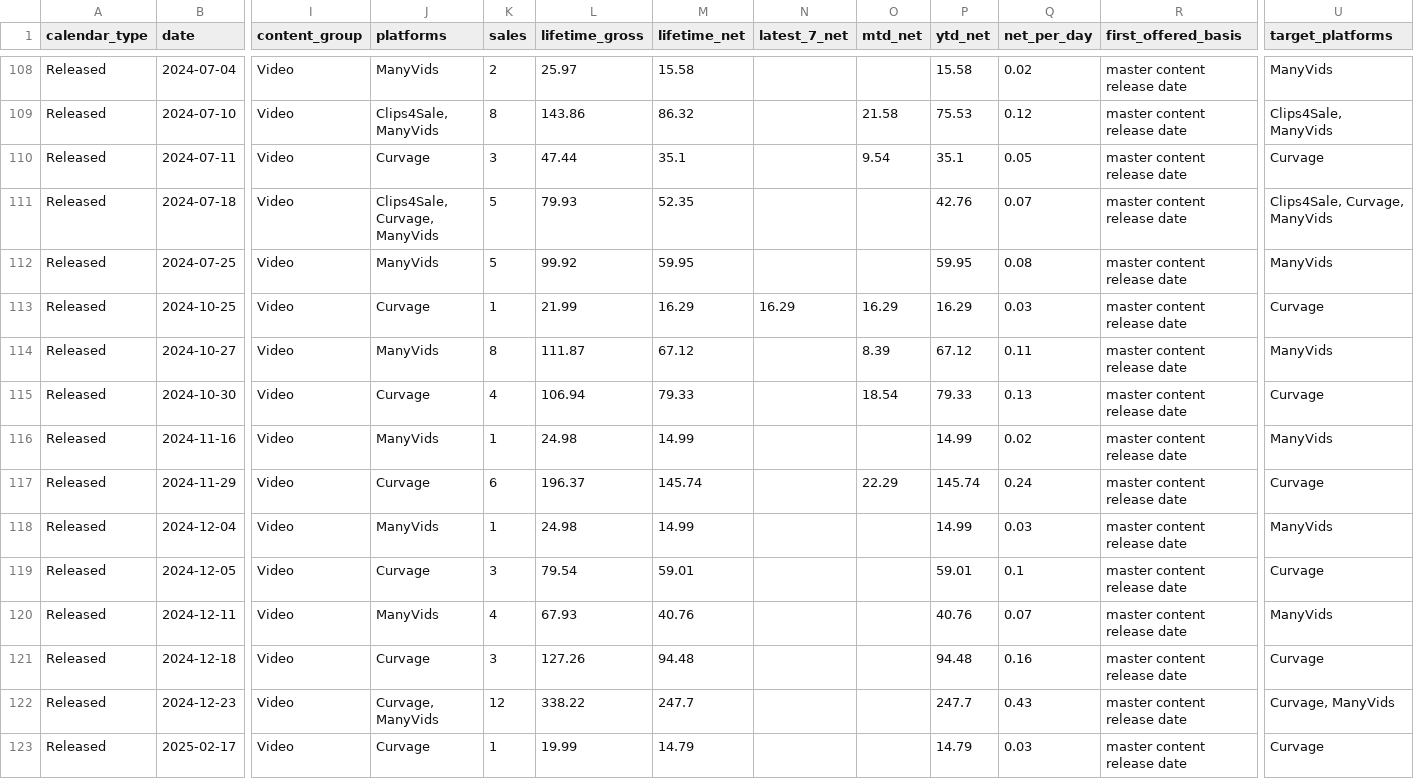
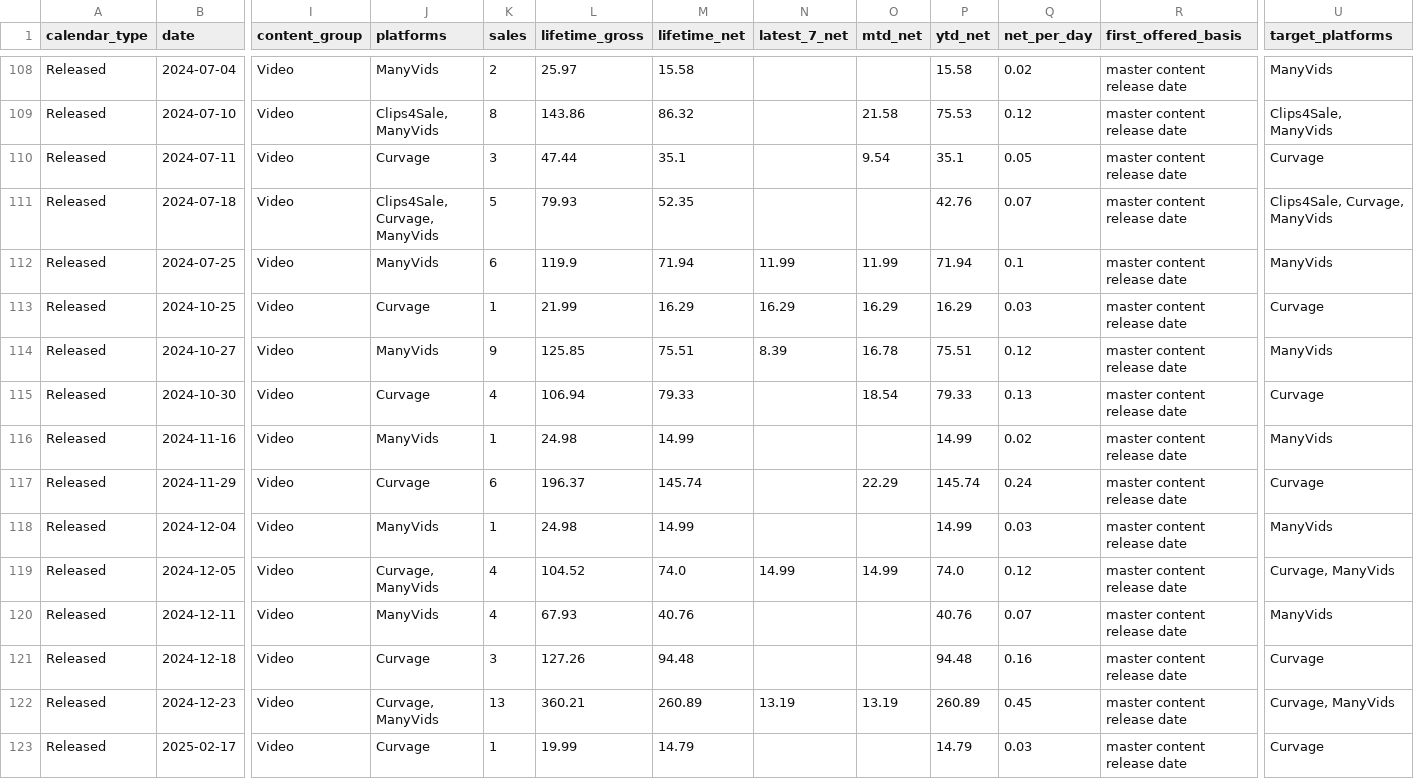
Before and after one commit to Trippaeon3/creator-sales-dashboard-public-2ba6b9a86c53, a CSV file: data/release_calendar.csv, drawn as a sheet; only a part is shown, gaps mark what is left out; the diff covers the shown part only; the diff names each change by its address in the sheet, - before the commit and + after, or states it on an @@ line.

```diff
--- a/data/release_calendar.csv
+++ b/data/release_calendar.csv
-K112 (sales): 5
+K112 (sales): 6
-L112 (lifetime_gross): 99.92
+L112 (lifetime_gross): 119.9
-M112 (lifetime_net): 59.95
+M112 (lifetime_net): 71.94
-N112 (latest_7_net): (empty)
+N112 (latest_7_net): 11.99
-O112 (mtd_net): (empty)
+O112 (mtd_net): 11.99
-P112 (ytd_net): 59.95
+P112 (ytd_net): 71.94
-Q112 (net_per_day): 0.08
+Q112 (net_per_day): 0.1
-K114 (sales): 8
+K114 (sales): 9
-L114 (lifetime_gross): 111.87
+L114 (lifetime_gross): 125.85
-M114 (lifetime_net): 67.12
+M114 (lifetime_net): 75.51
-N114 (latest_7_net): (empty)
+N114 (latest_7_net): 8.39
-O114 (mtd_net): 8.39
+O114 (mtd_net): 16.78
-P114 (ytd_net): 67.12
+P114 (ytd_net): 75.51
-Q114 (net_per_day): 0.11
+Q114 (net_per_day): 0.12
-J119 (platforms): Curvage
+J119 (platforms): Curvage, ManyVids
-K119 (sales): 3
+K119 (sales): 4
-L119 (lifetime_gross): 79.54
+L119 (lifetime_gross): 104.52
-M119 (lifetime_net): 59.01
+M119 (lifetime_net): 74.0
-N119 (latest_7_net): (empty)
+N119 (latest_7_net): 14.99
-O119 (mtd_net): (empty)
+O119 (mtd_net): 14.99
-P119 (ytd_net): 59.01
+P119 (ytd_net): 74.0
-Q119 (net_per_day): 0.1
+Q119 (net_per_day): 0.12
-U119 (target_platforms): Curvage
+U119 (target_platforms): Curvage, ManyVids
-K122 (sales): 12
+K122 (sales): 13
-L122 (lifetime_gross): 338.22
+L122 (lifetime_gross): 360.21
-M122 (lifetime_net): 247.7
+M122 (lifetime_net): 260.89
-N122 (latest_7_net): (empty)
+N122 (latest_7_net): 13.19
-O122 (mtd_net): (empty)
+O122 (mtd_net): 13.19
-P122 (ytd_net): 247.7
+P122 (ytd_net): 260.89
-Q122 (net_per_day): 0.43
+Q122 (net_per_day): 0.45
```
Also changed, not shown: 143 edited cells elsewhere in this file, data/content_group_summary.csv, data/daily_item_sales.csv, 27 other files.
